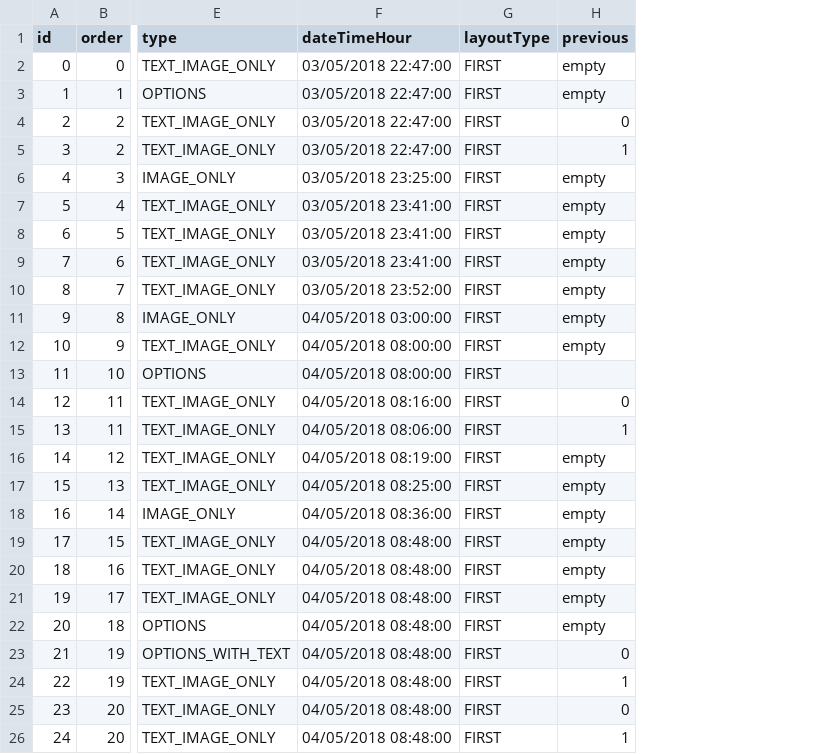
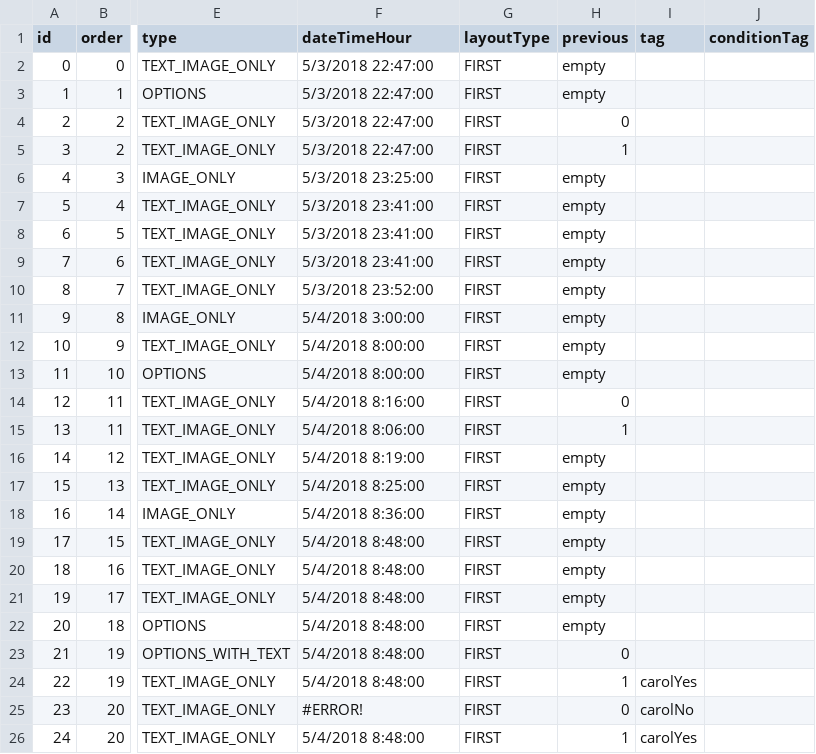
Before and after one commit to andarilhoz/ldjam43, a CSV file: ParseCsv/data.csv, drawn as a sheet; only a part is shown, gaps mark what is left out; the diff names each change by its address in the sheet, - before the commit and + after, or states it on an @@ line.

```diff
--- a/ParseCsv/data.csv
+++ b/ParseCsv/data.csv
+column I (tag), rows 24-26: carolYes | carolNo | carolYes
+column J (conditionTag), empty
-F2:F5 (dateTimeHour): 03/05/2018 22:47:00
+F2:F5 (dateTimeHour): 5/3/2018 22:47:00
-F6 (dateTimeHour): 03/05/2018 23:25:00
+F6 (dateTimeHour): 5/3/2018 23:25:00
-F7:F9 (dateTimeHour): 03/05/2018 23:41:00
+F7:F9 (dateTimeHour): 5/3/2018 23:41:00
-F10 (dateTimeHour): 03/05/2018 23:52:00
+F10 (dateTimeHour): 5/3/2018 23:52:00
-F11 (dateTimeHour): 04/05/2018 03:00:00
+F11 (dateTimeHour): 5/4/2018 3:00:00
-F12:F13 (dateTimeHour): 04/05/2018 08:00:00
+F12:F13 (dateTimeHour): 5/4/2018 8:00:00
-H13 (previous): (empty)
+H13 (previous): empty
-F14 (dateTimeHour): 04/05/2018 08:16:00
+F14 (dateTimeHour): 5/4/2018 8:16:00
-F15 (dateTimeHour): 04/05/2018 08:06:00
+F15 (dateTimeHour): 5/4/2018 8:06:00
-F16 (dateTimeHour): 04/05/2018 08:19:00
+F16 (dateTimeHour): 5/4/2018 8:19:00
-F17 (dateTimeHour): 04/05/2018 08:25:00
+F17 (dateTimeHour): 5/4/2018 8:25:00
-F18 (dateTimeHour): 04/05/2018 08:36:00
+F18 (dateTimeHour): 5/4/2018 8:36:00
-F19:F24 (dateTimeHour): 04/05/2018 08:48:00
+F19:F24 (dateTimeHour): 5/4/2018 8:48:00
-F25 (dateTimeHour): 04/05/2018 08:48:00
+F25 (dateTimeHour): #ERROR!
-F26 (dateTimeHour): 04/05/2018 08:48:00
+F26 (dateTimeHour): 5/4/2018 8:48:00
```
Also changed, not shown: 6 other files.
